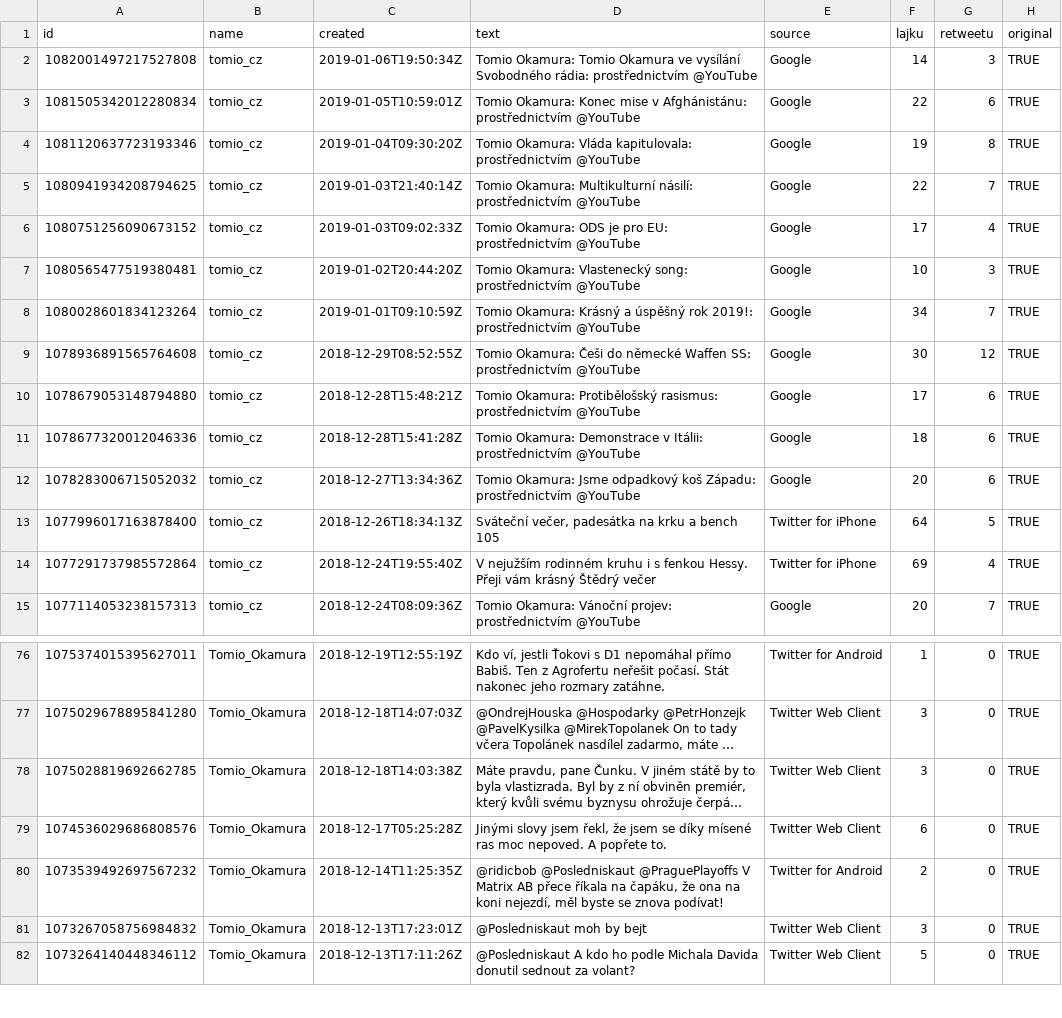
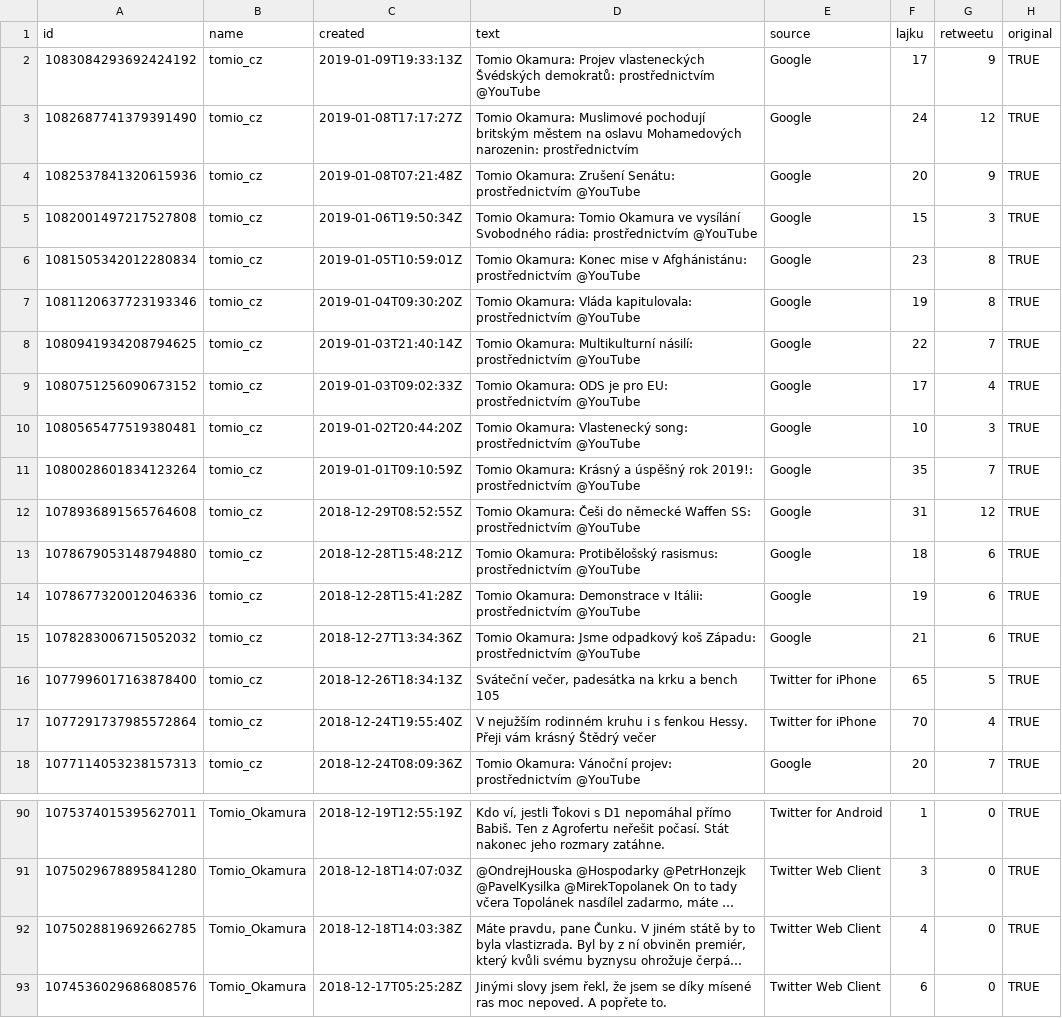
Before and after one commit to jlacko/dos-tomios, a CSV file: data/nove-tweety.csv, drawn as a sheet; only a part is shown, gaps mark what is left out; the shorter side is filled out with more unchanged rows; long unchanged cells end in …; addresses are those after the commit; the diff covers the shown part only; the diff names each change by its address in the sheet, - before the commit and + after, or states it on an @@ line.

```diff
--- a/data/nove-tweety.csv
+++ b/data/nove-tweety.csv
+row 2: 1083084293692424192 | tomio_cz | 2019-01-09T19:33:13Z | Tomio Okamura: Projev vlasteneckých Švédských demokratů: prostřednictvím @YouTube | Google | 17 | 9 | TRUE
+row 3: 1082687741379391490 | tomio_cz | 2019-01-08T17:17:27Z | Tomio Okamura: Muslimové pochodují britským městem na oslavu Mohamedových narozenin: prostřednictvím | Google | 24 | 12 | TRUE
+row 4: 1082537841320615936 | tomio_cz | 2019-01-08T07:21:48Z | Tomio Okamura: Zrušení Senátu: prostřednictvím @YouTube | Google | 20 | 9 | TRUE
-F5 (lajku): 14
+F5 (lajku): 15
-F6 (lajku): 22
+F6 (lajku): 23
-G6 (retweetu): 6
+G6 (retweetu): 8
-F11 (lajku): 34
+F11 (lajku): 35
-F12 (lajku): 30
+F12 (lajku): 31
-F13 (lajku): 17
+F13 (lajku): 18
-F14 (lajku): 18
+F14 (lajku): 19
-F15 (lajku): 20
+F15 (lajku): 21
-F16 (lajku): 64
+F16 (lajku): 65
-F17 (lajku): 69
+F17 (lajku): 70
-F92 (lajku): 3
+F92 (lajku): 4
```
Also changed, not shown: 11 added rows and 4 edited cells elsewhere in this file, 14 other files.
